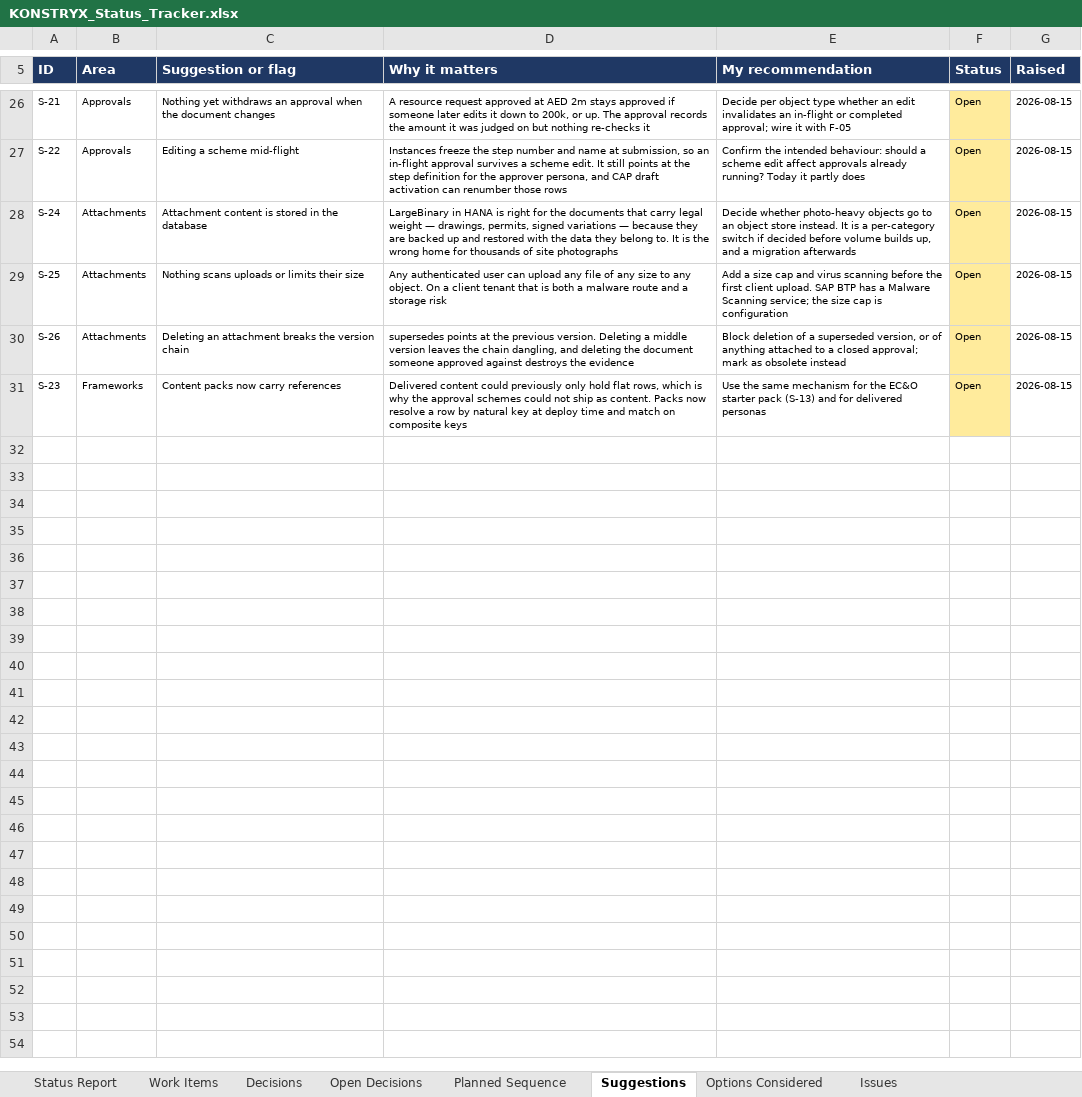
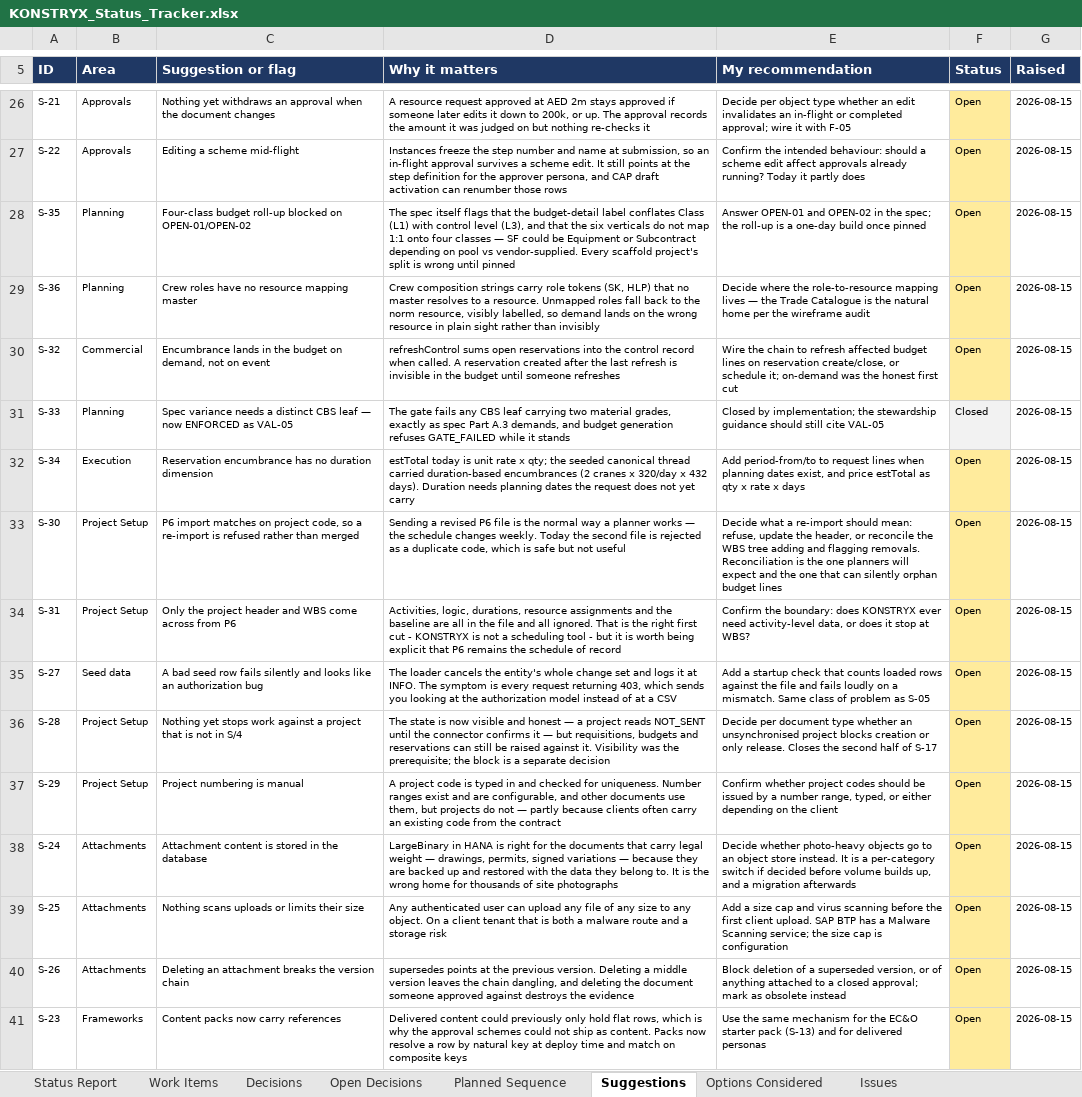
Before and after one commit to techmohdziya/KONSTRYX, an Excel workbook: KONSTRYX_Status_Tracker.xlsx, sheet Suggestions, drawn as a sheet; only a part is shown, gaps mark what is left out; values as stored, in another font and other column widths than the file's, no borders; the diff names each change by its address in the sheet, - before the commit and + after, or states it on an @@ line.

```diff
--- a/KONSTRYX_Status_Tracker.xlsx (sheet Suggestions)
+++ b/KONSTRYX_Status_Tracker.xlsx (sheet Suggestions)
+row 28: S-35 | Planning | Four-class budget roll-up blocked on OPEN-01/OPEN-02 | The spec itself flags that the budget-detail label conflates Class (L1) with control level (L3), and that the six verticals do not map 1:1 onto four classes — SF could be Equipment or Subcontract depending on pool vs vendor-supplied. Every scaffold project's split is wrong until pinned | Answer OPEN-01 and OPEN-02 in the spec; the roll-up is a one-day build once pinned | Open | 2026-08-15
+row 29: S-36 | Planning | Crew roles have no resource mapping master | Crew composition strings carry role tokens (SK, HLP) that no master resolves to a resource. Unmapped roles fall back to the norm resource, visibly labelled, so demand lands on the wrong resource in plain sight rather than invisibly | Decide where the role-to-resource mapping lives — the Trade Catalogue is the natural home per the wireframe audit | Open | 2026-08-15
+row 30: S-32 | Commercial | Encumbrance lands in the budget on demand, not on event | refreshControl sums open reservations into the control record when called. A reservation created after the last refresh is invisible in the budget until someone refreshes | Wire the chain to refresh affected budget lines on reservation create/close, or schedule it; on-demand was the honest first cut | Open | 2026-08-15
+row 31: S-33 | Planning | Spec variance needs a distinct CBS leaf — now ENFORCED as VAL-05 | The gate fails any CBS leaf carrying two material grades, exactly as spec Part A.3 demands, and budget generation refuses GATE_FAILED while it stands | Closed by implementation; the stewardship guidance should still cite VAL-05 | Closed | 2026-08-15
+row 32: S-34 | Execution | Reservation encumbrance has no duration dimension | estTotal today is unit rate x qty; the seeded canonical thread carried duration-based encumbrances (2 cranes x 320/day x 432 days). Duration needs planning dates the request does not yet carry | Add period-from/to to request lines when planning dates exist, and price estTotal as qty x rate x days | Open | 2026-08-15
+row 33: S-30 | Project Setup | P6 import matches on project code, so a re-import is refused rather than merged | Sending a revised P6 file is the normal way a planner works — the schedule changes weekly. Today the second file is rejected as a duplicate code, which is safe but not useful | Decide what a re-import should mean: refuse, update the header, or reconcile the WBS tree adding and flagging removals. Reconciliation is the one planners will expect and the one that can silently orphan budget lines | Open | 2026-08-15
+row 34: S-31 | Project Setup | Only the project header and WBS come across from P6 | Activities, logic, durations, resource assignments and the baseline are all in the file and all ignored. That is the right first cut - KONSTRYX is not a scheduling tool - but it is worth being explicit that P6 remains the schedule of record | Confirm the boundary: does KONSTRYX ever need activity-level data, or does it stop at WBS? | Open | 2026-08-15
+row 35: S-27 | Seed data | A bad seed row fails silently and looks like an authorization bug | The loader cancels the entity's whole change set and logs it at INFO. The symptom is every request returning 403, which sends you looking at the authorization model instead of at a CSV | Add a startup check that counts loaded rows against the file and fails loudly on a mismatch. Same class of problem as S-05 | Open | 2026-08-15
+row 36: S-28 | Project Setup | Nothing yet stops work against a project that is not in S/4 | The state is now visible and honest — a project reads NOT_SENT until the connector confirms it — but requisitions, budgets and reservations can still be raised against it. Visibility was the prerequisite; the block is a separate decision | Decide per document type whether an unsynchronised project blocks creation or only release. Closes the second half of S-17 | Open | 2026-08-15
+row 37: S-29 | Project Setup | Project numbering is manual | A project code is typed in and checked for uniqueness. Number ranges exist and are configurable, and other documents use them, but projects do not — partly because clients often carry an existing code from the contract | Confirm whether project codes should be issued by a number range, typed, or either depending on the client | Open | 2026-08-15
```
Also changed, not shown: sheet Work Items, sheet Decisions, sheet Issues, sheet Open Decisions, 1 other file.
